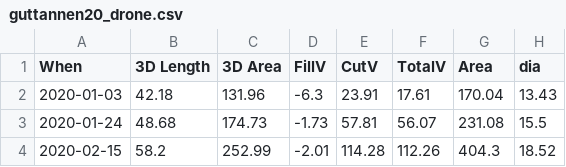
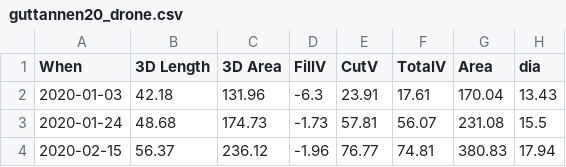
Before and after one commit to Gayashiva/ladakh-datasets, a CSV file: outputs/guttannen20_drone.csv, drawn as a sheet.

```diff
--- a/outputs/guttannen20_drone.csv
+++ b/outputs/guttannen20_drone.csv
@@ -3,2 +3,2 @@ When,3D Length,3D Area,FillV,CutV,TotalV,Area,dia
 2020-01-24,48.68,174.73,-1.73,57.81,56.07,231.08,15.5
-2020-02-15,58.2,252.99,-2.01,114.28,112.26,404.3,18.52
+2020-02-15,56.37,236.12,-1.96,76.77,74.81,380.83,17.94
```
Also changed, not shown: outputs/gangles21_drone.csv, outputs/guttannen21_drone.csv, 8 other files.
